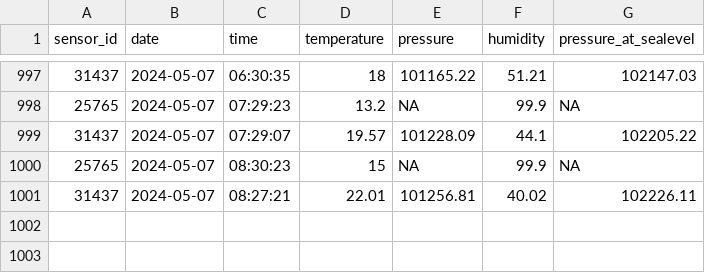
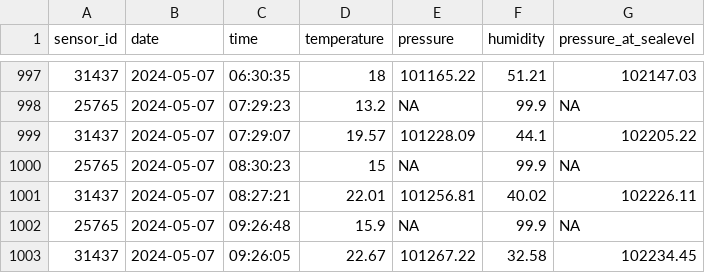
Before and after one commit to blomfelt/temperature, a TSV file: data/values.tsv, drawn as a sheet; only a part is shown, gaps mark what is left out.

Commit message:
New temperature

```diff
--- a/data/values.tsv
+++ b/data/values.tsv
@@ -1001 +1001,3 @@ sensor_id	date	time	temperature	pressure	humidity	pressure_at_sealevel
 31437	2024-05-07	08:27:21	22.01	101256.81	40.02	102226.11
+25765	2024-05-07	09:26:48	15.9	NA	99.9	NA
+31437	2024-05-07	09:26:05	22.67	101267.22	32.58	102234.45
```
Also changed, not shown: 4 other files.
